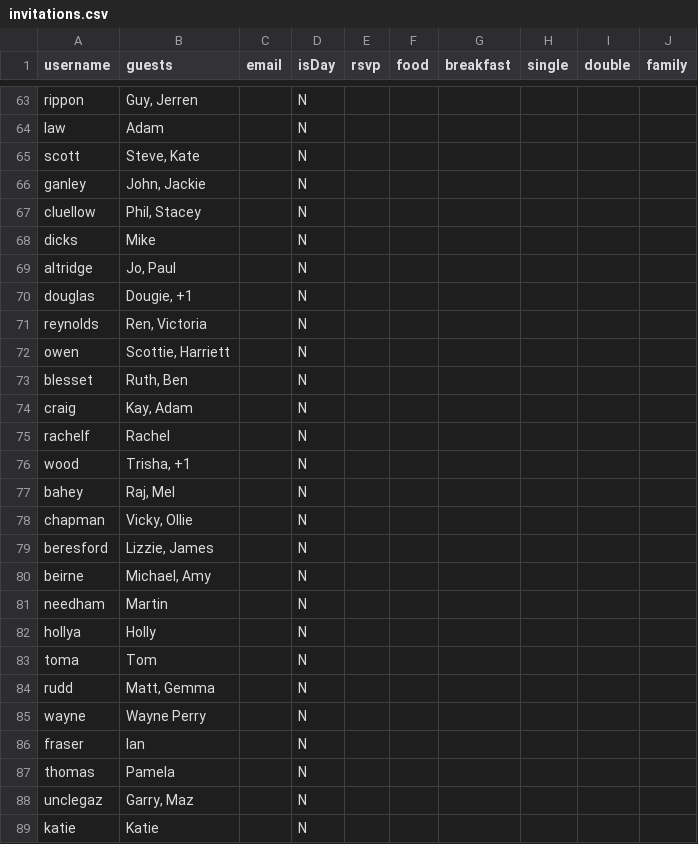
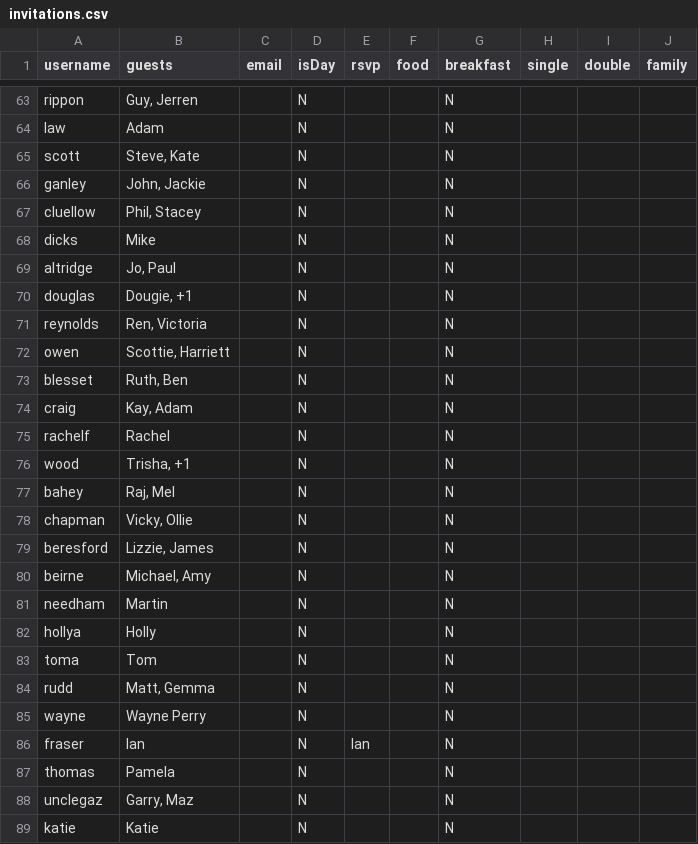
Before and after one commit to mbfisher/thealexandersto.be, a CSV file: invitations.csv, drawn as a sheet; only a part is shown, gaps mark what is left out; the diff covers the shown part only; the diff names each change by its address in the sheet, - before the commit and + after, or states it on an @@ line.

```diff
--- a/invitations.csv
+++ b/invitations.csv
-G63:G89 (breakfast): (empty)
+G63:G89 (breakfast): N
-E86 (rsvp): (empty)
+E86 (rsvp): Ian
```
Also changed, not shown: 67 edited cells elsewhere in this file.
